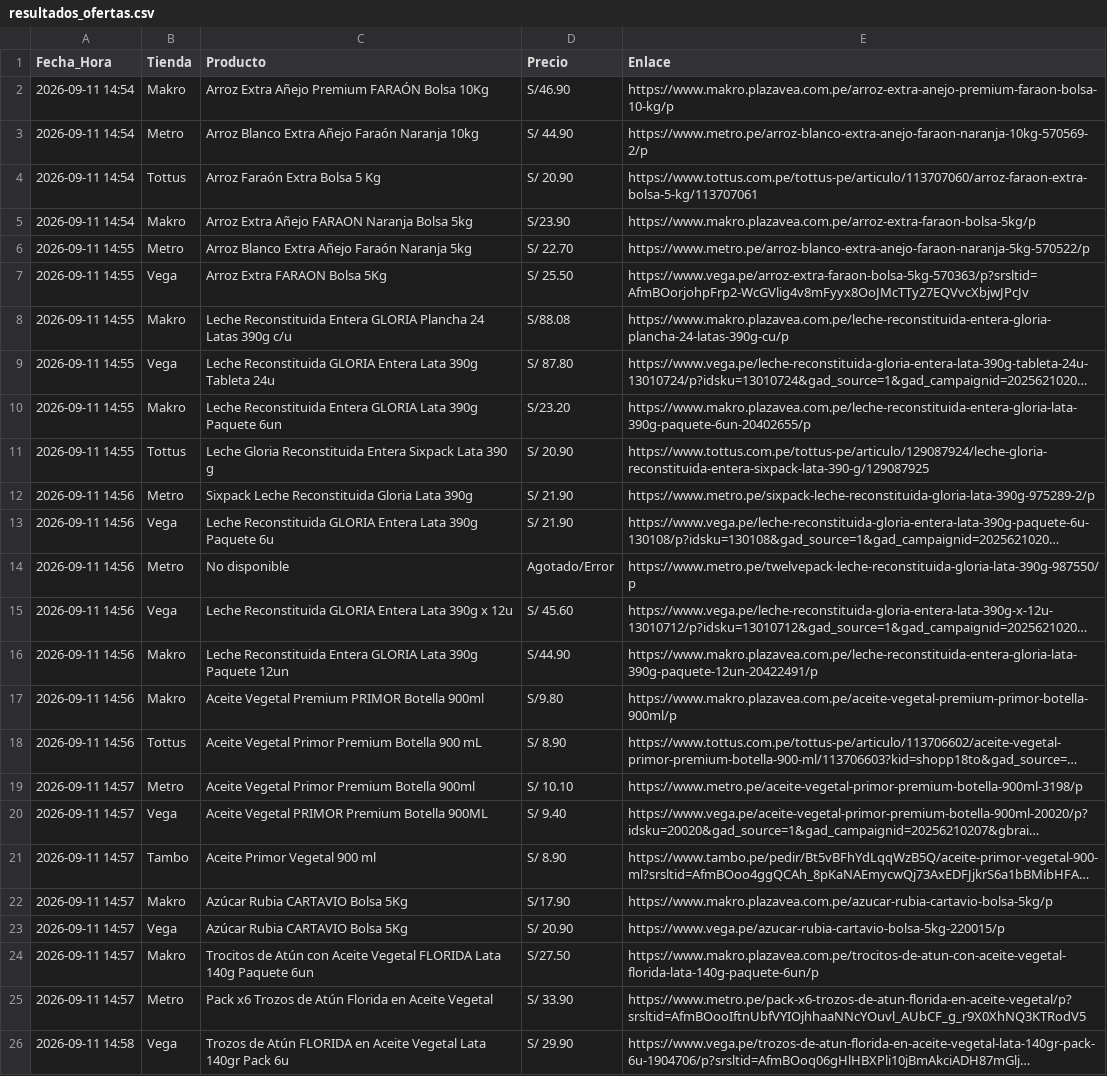
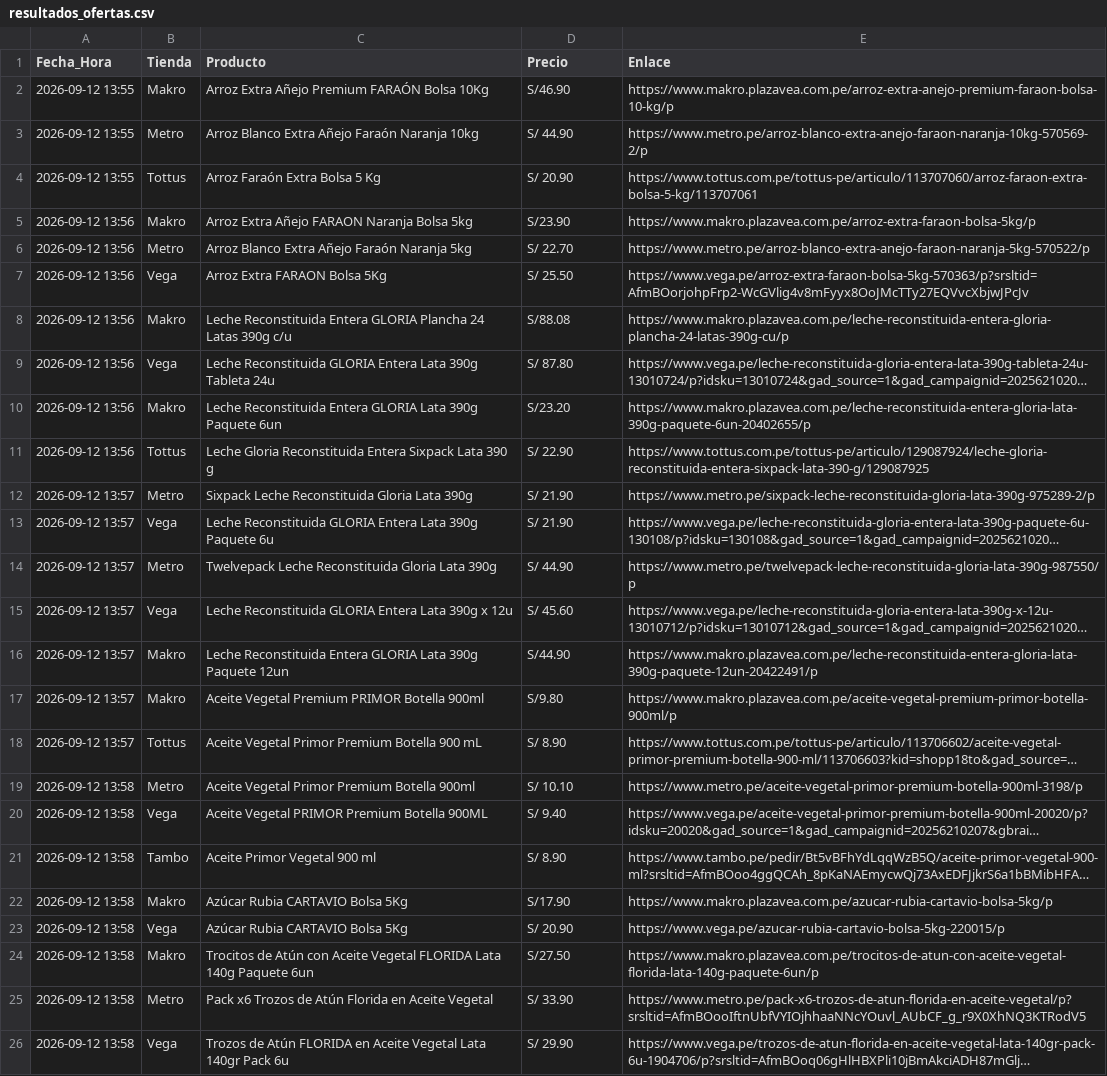
Before and after one commit to rporrasd/TrivagoMercados, a CSV file: resultados_ofertas.csv, drawn as a sheet; long unchanged cells end in …; the diff names each change by its address in the sheet, - before the commit and + after, or states it on an @@ line.

Commit message:
Actualización diaria de precios

```diff
--- a/resultados_ofertas.csv
+++ b/resultados_ofertas.csv
-A2:A4 (Fecha_Hora): 2026-09-11 14:54
+A2:A4 (Fecha_Hora): 2026-09-12 13:55
-A5 (Fecha_Hora): 2026-09-11 14:54
+A5 (Fecha_Hora): 2026-09-12 13:56
-A6:A11 (Fecha_Hora): 2026-09-11 14:55
+A6:A11 (Fecha_Hora): 2026-09-12 13:56
-D11 (Precio): S/ 20.90
+D11 (Precio): S/ 22.90
-A12:A18 (Fecha_Hora): 2026-09-11 14:56
+A12:A18 (Fecha_Hora): 2026-09-12 13:57
-C14 (Producto): No disponible
+C14 (Producto): Twelvepack Leche Reconstituida Gloria Lata 390g
-D14 (Precio): Agotado/Error
+D14 (Precio): S/ 44.90
-A19:A25 (Fecha_Hora): 2026-09-11 14:57
+A19:A25 (Fecha_Hora): 2026-09-12 13:58
-A26 (Fecha_Hora): 2026-09-11 14:58
+A26 (Fecha_Hora): 2026-09-12 13:58
```
